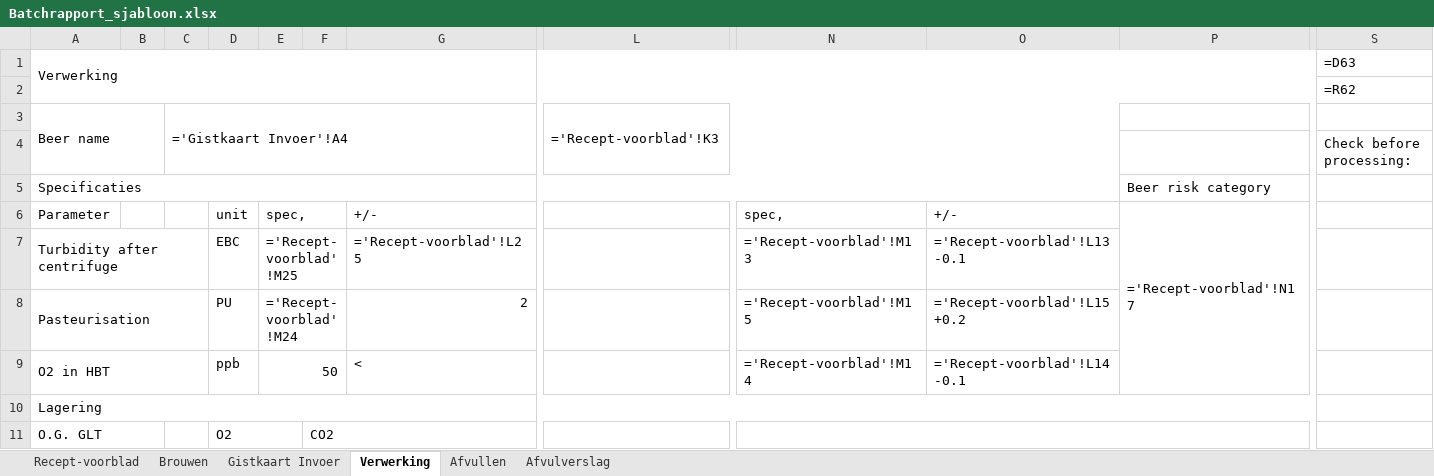
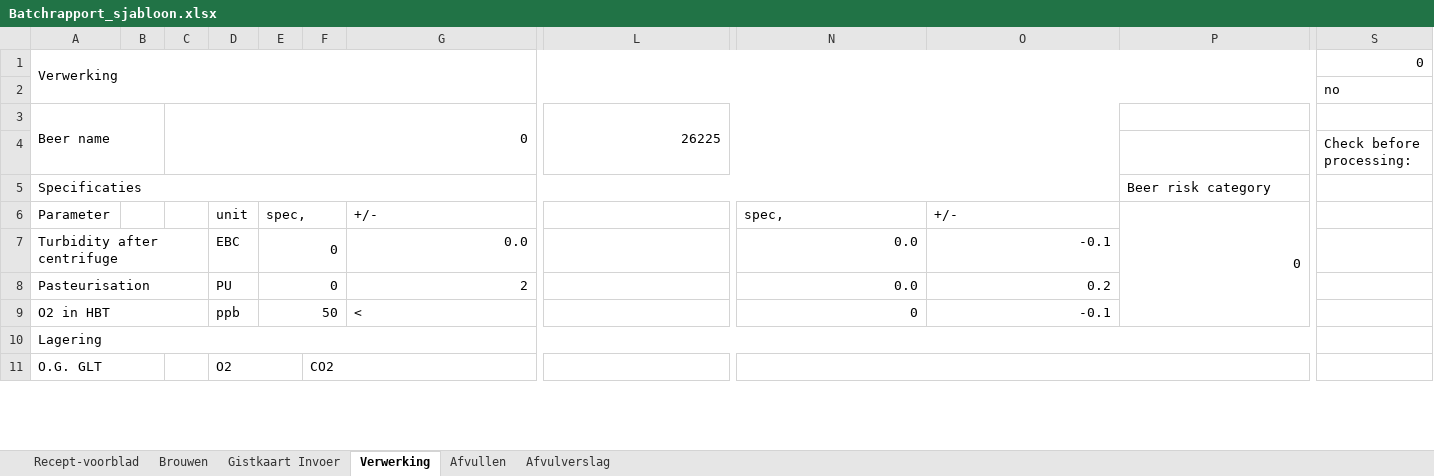
Before and after one commit to Jaap-Jopen/Jopen_Batch_Database, an Excel workbook: batchrapport-generator/Batchrapport_sjabloon.xlsx, sheet Verwerking, drawn as a sheet; only a part is shown, gaps mark what is left out; values as stored, in another font and other column widths than the file's, no cell formats; formulas without a stored value are shown as written; conditional formats not drawn; the diff covers the shown part only; the diff names each change by its address in the sheet, - before the commit and + after, or states it on an @@ line.

```diff
--- a/batchrapport-generator/Batchrapport_sjabloon.xlsx (sheet Verwerking)
+++ b/batchrapport-generator/Batchrapport_sjabloon.xlsx (sheet Verwerking)
-S1: =D63
+S1: 0
-S2: =R62
+S2: no
-C3: ='Gistkaart Invoer'!A4
+C3: 0
-L3: ='Recept-voorblad'!K3
+L3: 26225
-P6: ='Recept-voorblad'!N17
+P6: 0
-E7: ='Recept-voorblad'!M25
+E7: 0
-G7: ='Recept-voorblad'!L25
+G7: 0.0
-N7: ='Recept-voorblad'!M13
+N7: 0.0
-O7: ='Recept-voorblad'!L13-0.1
+O7: -0.1
-E8: ='Recept-voorblad'!M24
+E8: 0
-N8: ='Recept-voorblad'!M15
+N8: 0.0
-O8: ='Recept-voorblad'!L15+0.2
+O8: 0.2
-N9: ='Recept-voorblad'!M14
+N9: 0
-O9: ='Recept-voorblad'!L14-0.1
+O9: -0.1
```
Also changed, not shown: 18 edited cells elsewhere in this sheet, sheet Brouwen, sheet Gistkaart Invoer, sheet Afvulverslag, sheet Recept-voorblad, sheet Afvullen, cell formats, formulas that keep their value, hidden cells, charts or pictures.
